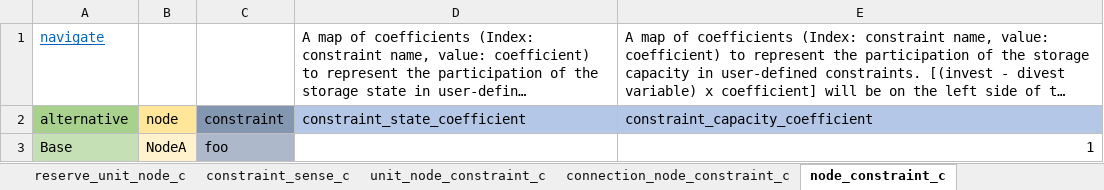
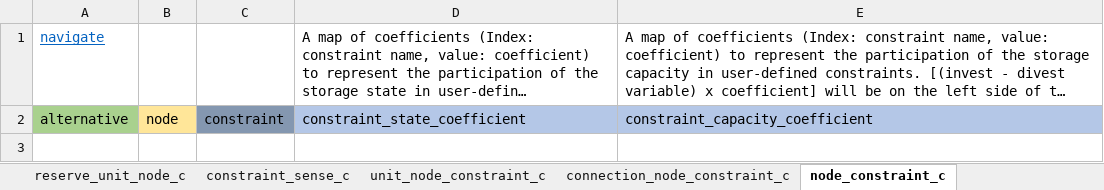
Before and after one commit to irena-flextool/flextool, an Excel workbook: FlexTool_import_template.xlsx, sheet node_constraint_c, drawn as a sheet; long unchanged cells end in …; values as stored, in another font and other column widths than the file's, no borders; the diff names each change by its address in the sheet, - before the commit and + after, or states it on an @@ line.

Commit message:
Fixing bugs in the Excel import. Adding marginal investment cost.

```diff
--- a/FlexTool_import_template.xlsx (sheet node_constraint_c)
+++ b/FlexTool_import_template.xlsx (sheet node_constraint_c)
-row 3: Base | NodeA | foo |  | 1
```
Also changed, not shown: 6 other files.
